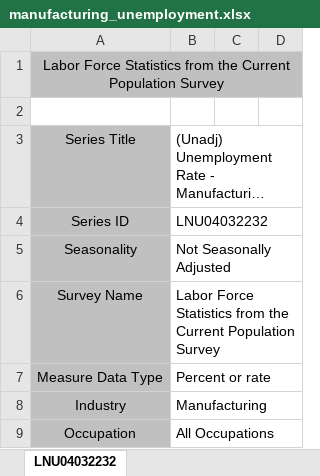
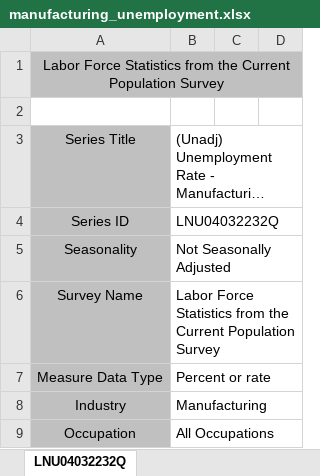
Before and after one commit to tdip19/FinalProject, an Excel workbook: inputs/manufacturing_unemployment.xlsx, sheet LNU04032232Q, drawn as a sheet; only a part is shown; long unchanged cells end in …; values as stored, in another font and other column widths than the file's, no borders; charts and pictures not drawn; the diff covers the shown part only; the diff names each change by its address in the sheet, - before the commit and + after, or states it on an @@ line.

```diff
--- a/inputs/manufacturing_unemployment.xlsx (sheet LNU04032232Q)
+++ b/inputs/manufacturing_unemployment.xlsx (sheet LNU04032232Q)
-sheet tab: LNU04032232
+sheet tab: LNU04032232Q
-B4: LNU04032232
+B4: LNU04032232Q
```
Also changed, not shown: other rows of this sheet, 2 other files.
